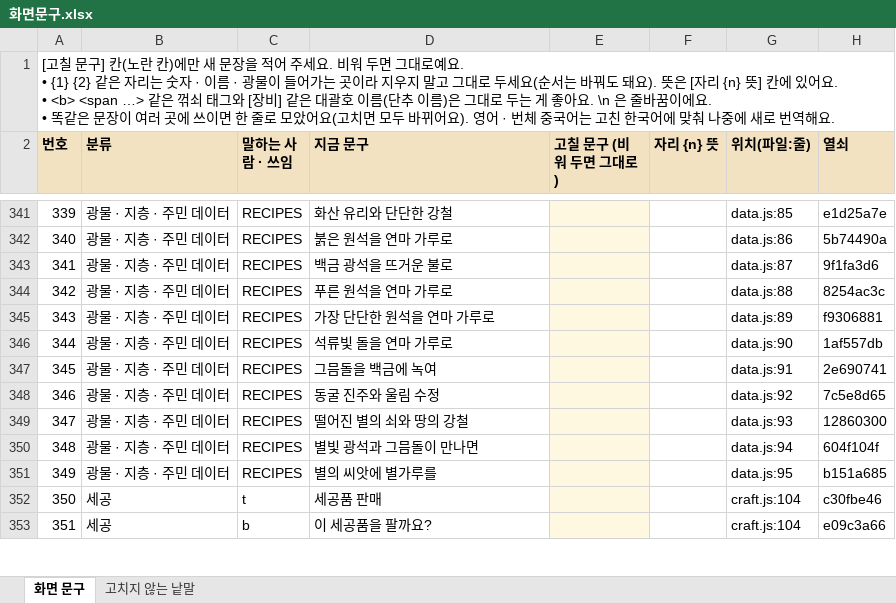
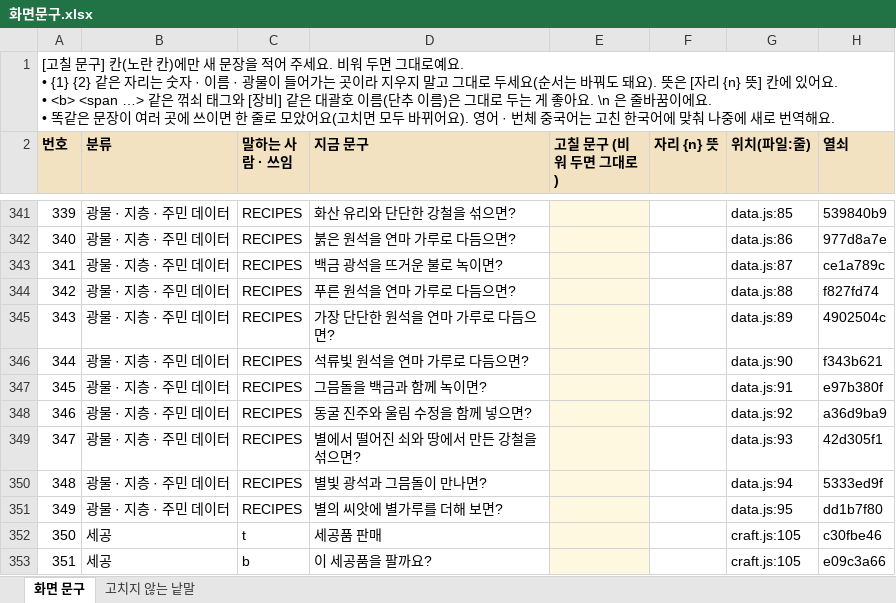
Before and after one commit to junlab-0503/starfall, an Excel workbook: docs/text/화면문구.xlsx, sheet 화면 문구, drawn as a sheet; only a part is shown, gaps mark what is left out; values as stored, in another font and other column widths than the file's, no borders; the diff covers the shown part only; the diff names each change by its address in the sheet, - before the commit and + after, or states it on an @@ line.

```diff
--- a/docs/text/화면문구.xlsx (sheet 화면 문구)
+++ b/docs/text/화면문구.xlsx (sheet 화면 문구)
-D341 (지금 문구): 화산 유리와 단단한 강철
+D341 (지금 문구): 화산 유리와 단단한 강철을 섞으면?
-H341 (열쇠): e1d25a7e
+H341 (열쇠): 539840b9
-D342 (지금 문구): 붉은 원석을 연마 가루로
+D342 (지금 문구): 붉은 원석을 연마 가루로 다듬으면?
-H342 (열쇠): 5b74490a
+H342 (열쇠): 977d8a7e
-D343 (지금 문구): 백금 광석을 뜨거운 불로
+D343 (지금 문구): 백금 광석을 뜨거운 불로 녹이면?
-H343 (열쇠): 9f1fa3d6
+H343 (열쇠): ce1a789c
-D344 (지금 문구): 푸른 원석을 연마 가루로
+D344 (지금 문구): 푸른 원석을 연마 가루로 다듬으면?
-H344 (열쇠): 8254ac3c
+H344 (열쇠): f827fd74
-D345 (지금 문구): 가장 단단한 원석을 연마 가루로
+D345 (지금 문구): 가장 단단한 원석을 연마 가루로 다듬으면?
-H345 (열쇠): f9306881
+H345 (열쇠): 4902504c
-D346 (지금 문구): 석류빛 돌을 연마 가루로
+D346 (지금 문구): 석류빛 원석을 연마 가루로 다듬으면?
-H346 (열쇠): 1af557db
+H346 (열쇠): f343b621
-D347 (지금 문구): 그믐돌을 백금에 녹여
+D347 (지금 문구): 그믐돌을 백금과 함께 녹이면?
-H347 (열쇠): 2e690741
+H347 (열쇠): e97b380f
-D348 (지금 문구): 동굴 진주와 울림 수정
+D348 (지금 문구): 동굴 진주와 울림 수정을 함께 넣으면?
-H348 (열쇠): 7c5e8d65
+H348 (열쇠): a36d9ba9
-D349 (지금 문구): 떨어진 별의 쇠와 땅의 강철
+D349 (지금 문구): 별에서 떨어진 쇠와 땅에서 만든 강철을 섞으면?
-H349 (열쇠): 12860300
+H349 (열쇠): 42d305f1
-D350 (지금 문구): 별빛 광석과 그믐돌이 만나면
+D350 (지금 문구): 별빛 광석과 그믐돌이 만나면?
-H350 (열쇠): 604f104f
+H350 (열쇠): 5333ed9f
-D351 (지금 문구): 별의 씨앗에 별가루를
+D351 (지금 문구): 별의 씨앗에 별가루를 더해 보면?
-H351 (열쇠): b151a685
+H351 (열쇠): dd1b7f80
-G352:G353 (위치(파일:줄)): craft.js:104
+G352:G353 (위치(파일:줄)): craft.js:105
```
Also changed, not shown: 1868 edited cells elsewhere in this sheet, sheet 고치지 않는 낱말, docs/text/대사.xlsx, 40 other files.
